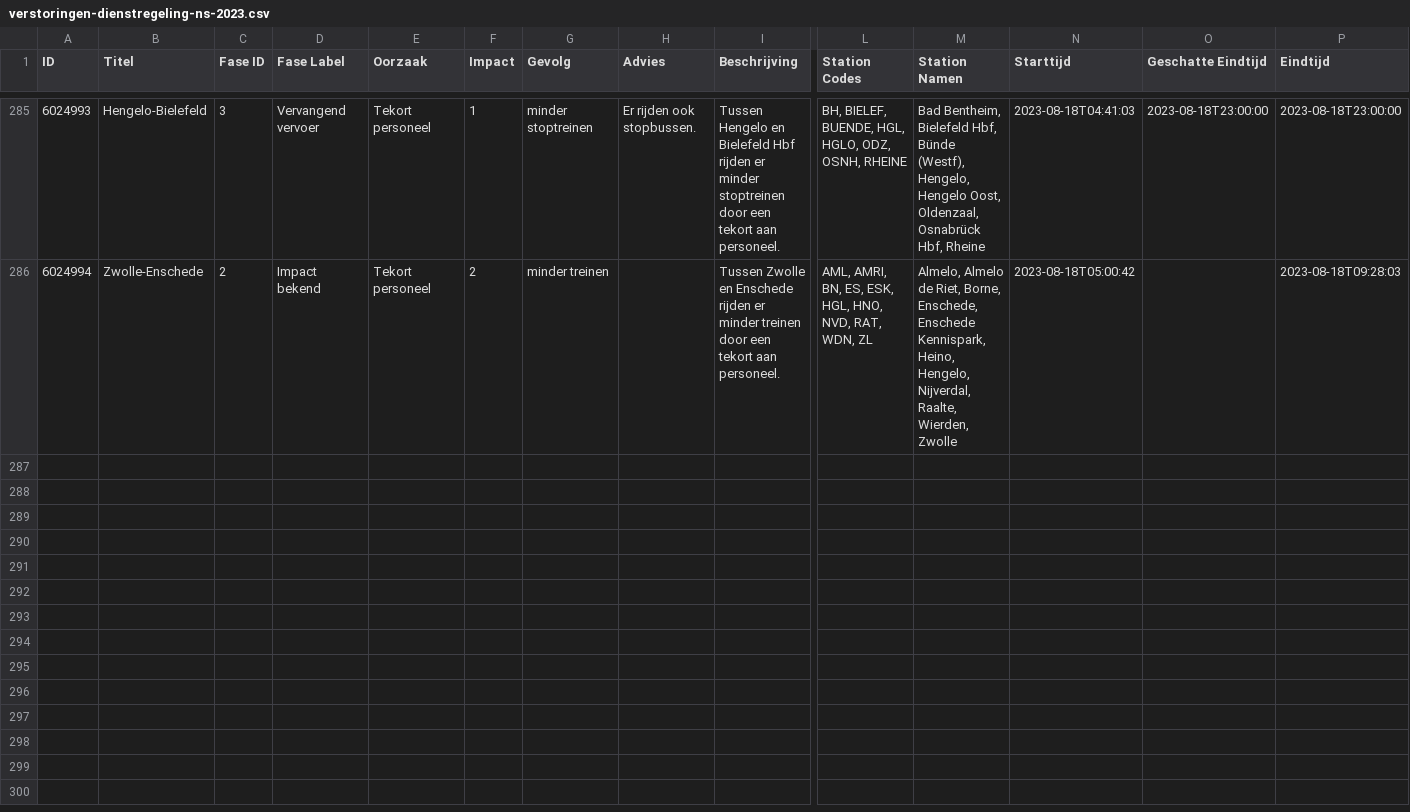
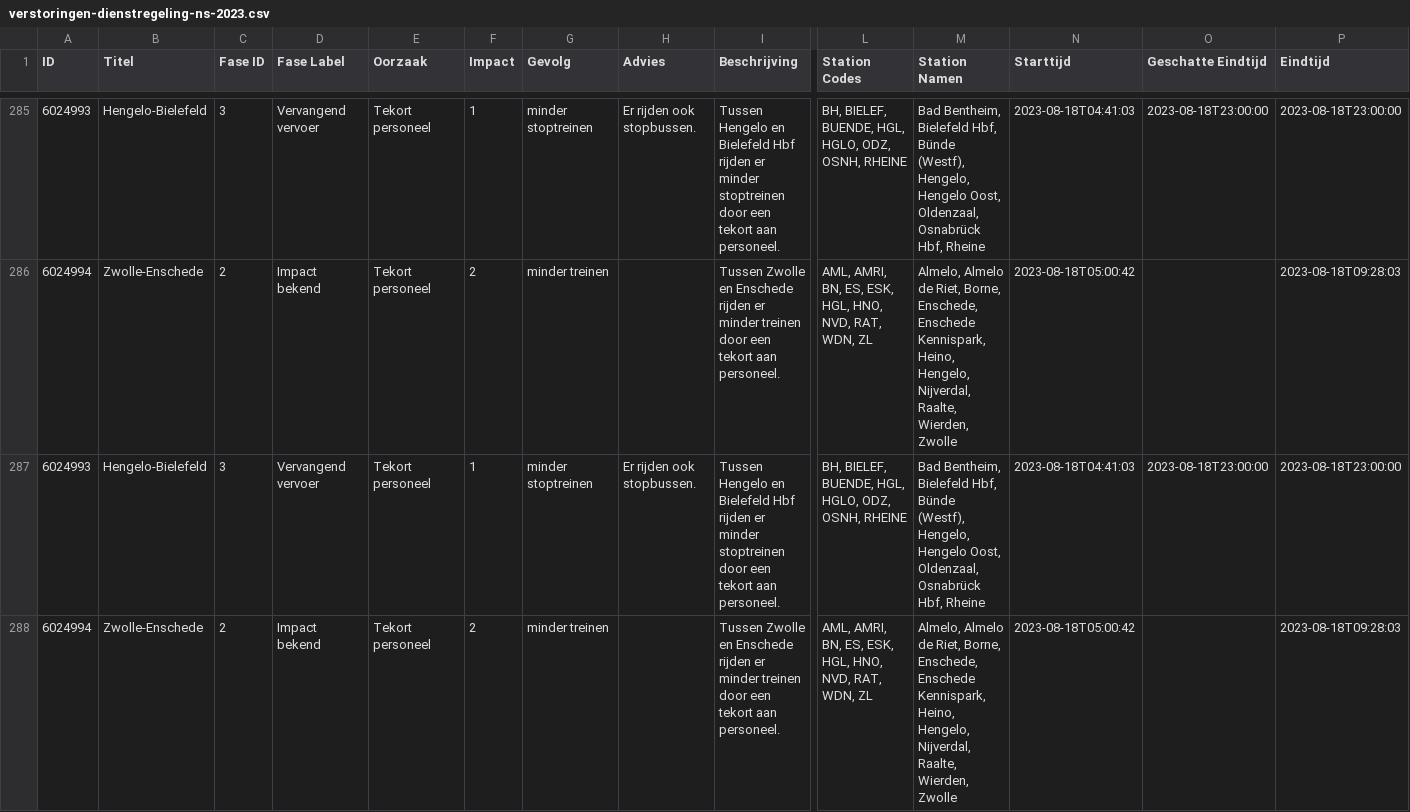
Before and after one commit to maartensiffels/verstoringen-ns, a CSV file: verstoringen-dienstregeling-ns-2023.csv, drawn as a sheet; only a part is shown, gaps mark what is left out; rows hold the shown columns only; the diff names each change by its address in the sheet, - before the commit and + after, or states it on an @@ line.

```diff
--- a/verstoringen-dienstregeling-ns-2023.csv
+++ b/verstoringen-dienstregeling-ns-2023.csv
+row 287: 6024993 | Hengelo-Bielefeld | 3 | Vervangend vervoer | Tekort personeel | 1 | minder stoptreinen | Er rijden ook stopbussen. | Tussen Hengelo en Bielefeld Hbf rijden er minder stoptreinen door een tekort aan personeel. | BH, BIELEF, BUENDE, HGL, HGLO, ODZ, OSNH, RHEINE | Bad Bentheim, Bielefeld Hbf, Bünde (Westf), Hengelo, Hengelo Oost, Oldenzaal, Osnabrück Hbf, Rheine | 2023-08-18T04:41:03 | 2023-08-18T23:00:00 | 2023-08-18T23:00:00
+row 288: 6024994 | Zwolle-Enschede | 2 | Impact bekend | Tekort personeel | 2 | minder treinen |  | Tussen Zwolle en Enschede rijden er minder treinen door een tekort aan personeel. | AML, AMRI, BN, ES, ESK, HGL, HNO, NVD, RAT, WDN, ZL | Almelo, Almelo de Riet, Borne, Enschede, Enschede Kennispark, Heino, Hengelo, Nijverdal, Raalte, Wierden, Zwolle | 2023-08-18T05:00:42 |  | 2023-08-18T09:28:03
```
